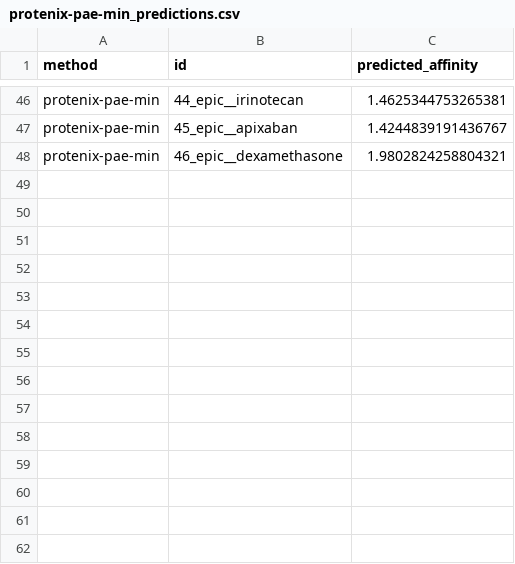
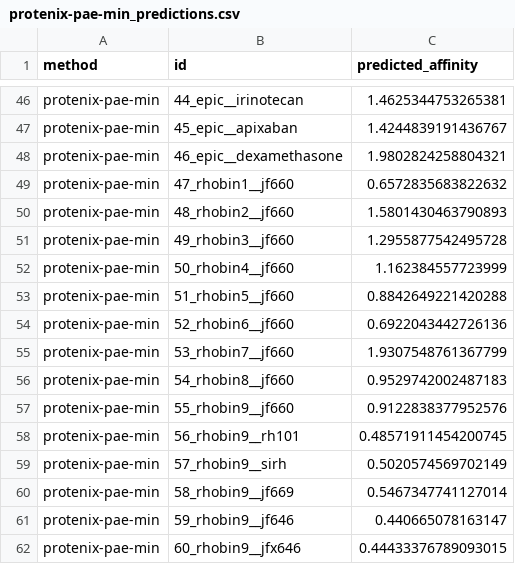
Before and after one commit to ssiddhantsharma/denovo-smallmol-affinity-benchmark, a CSV file: predictions/protenix-pae-min_predictions.csv, drawn as a sheet; only a part is shown, gaps mark what is left out.

```diff
--- a/predictions/protenix-pae-min_predictions.csv
+++ b/predictions/protenix-pae-min_predictions.csv
@@ -48 +48,15 @@ protenix-pae-min,45_epic__apixaban,1.4244839191436767
 protenix-pae-min,46_epic__dexamethasone,1.9802824258804321
+protenix-pae-min,47_rhobin1__jf660,0.6572835683822632
+protenix-pae-min,48_rhobin2__jf660,1.5801430463790893
+protenix-pae-min,49_rhobin3__jf660,1.2955877542495728
+protenix-pae-min,50_rhobin4__jf660,1.162384557723999
+protenix-pae-min,51_rhobin5__jf660,0.8842649221420288
+protenix-pae-min,52_rhobin6__jf660,0.6922043442726136
+protenix-pae-min,53_rhobin7__jf660,1.9307548761367799
+protenix-pae-min,54_rhobin8__jf660,0.9529742002487183
+protenix-pae-min,55_rhobin9__jf660,0.9122838377952576
+protenix-pae-min,56_rhobin9__rh101,0.48571911454200745
+protenix-pae-min,57_rhobin9__sirh,0.5020574569702149
+protenix-pae-min,58_rhobin9__jf669,0.5467347741127014
+protenix-pae-min,59_rhobin9__jf646,0.440665078163147
+protenix-pae-min,60_rhobin9__jfx646,0.44433376789093015
```
Also changed, not shown: predictions/boltz-2-pae-mean_predictions.csv, predictions/protenix-ligiptm_predictions.csv, 16 other files.
